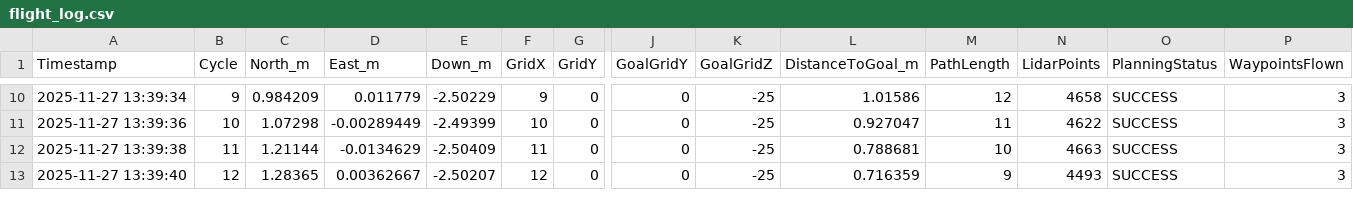
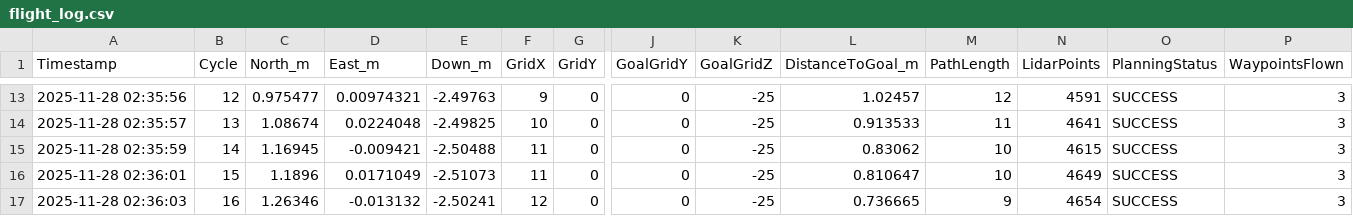
Before and after one commit to ananya-asa/Drone-Simulation, a CSV file: drone_planner/build/flight_log.csv, drawn as a sheet; only a part is shown, gaps mark what is left out; addresses are those after the commit; rows hold the shown columns only; the diff covers the shown part only; the diff names each change by its address in the sheet, - before the commit and + after, or states it on an @@ line.

```diff
--- a/drone_planner/build/flight_log.csv
+++ b/drone_planner/build/flight_log.csv
-A13 (Timestamp): 2025-11-27 13:39:34
+A13 (Timestamp): 2025-11-28 02:35:56
-B13 (Cycle): 9
+B13 (Cycle): 12
-C13 (North_m): 0.984209
+C13 (North_m): 0.975477
-D13 (East_m): 0.011779
+D13 (East_m): 0.00974321
-E13 (Down_m): -2.50229
+E13 (Down_m): -2.49763
-L13 (DistanceToGoal_m): 1.01586
+L13 (DistanceToGoal_m): 1.02457
-N13 (LidarPoints): 4658
+N13 (LidarPoints): 4591
-A14 (Timestamp): 2025-11-27 13:39:36
+A14 (Timestamp): 2025-11-28 02:35:57
-B14 (Cycle): 10
+B14 (Cycle): 13
-C14 (North_m): 1.07298
+C14 (North_m): 1.08674
-D14 (East_m): -0.00289449
+D14 (East_m): 0.0224048
-E14 (Down_m): -2.49399
+E14 (Down_m): -2.49825
-L14 (DistanceToGoal_m): 0.927047
+L14 (DistanceToGoal_m): 0.913533
-N14 (LidarPoints): 4622
+N14 (LidarPoints): 4641
-A15 (Timestamp): 2025-11-27 13:39:38
+A15 (Timestamp): 2025-11-28 02:35:59
-B15 (Cycle): 11
+B15 (Cycle): 14
-C15 (North_m): 1.21144
+C15 (North_m): 1.16945
-D15 (East_m): -0.0134629
+D15 (East_m): -0.009421
-E15 (Down_m): -2.50409
+E15 (Down_m): -2.50488
-L15 (DistanceToGoal_m): 0.788681
+L15 (DistanceToGoal_m): 0.83062
-N15 (LidarPoints): 4663
+N15 (LidarPoints): 4615
+row 16: 2025-11-28 02:36:01 | 15 | 1.1896 | 0.0171049 | -2.51073 | 11 | 0 | 0 | -25 | 0.810647 | 10 | 4649 | SUCCESS | 3
-A17 (Timestamp): 2025-11-27 13:39:40
+A17 (Timestamp): 2025-11-28 02:36:03
-B17 (Cycle): 12
+B17 (Cycle): 16
-C17 (North_m): 1.28365
+C17 (North_m): 1.26346
-D17 (East_m): 0.00362667
+D17 (East_m): -0.013132
-E17 (Down_m): -2.50207
+E17 (Down_m): -2.50241
-L17 (DistanceToGoal_m): 0.716359
+L17 (DistanceToGoal_m): 0.736665
-N17 (LidarPoints): 4493
+N17 (LidarPoints): 4654
```
Also changed, not shown: 4 added rows and 73 edited cells elsewhere in this file, 19 other files.
